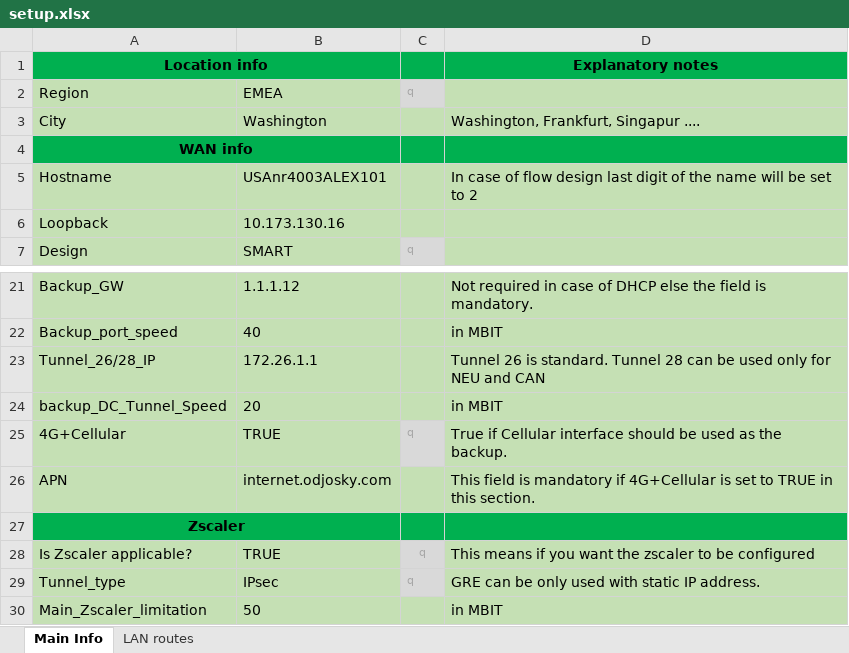
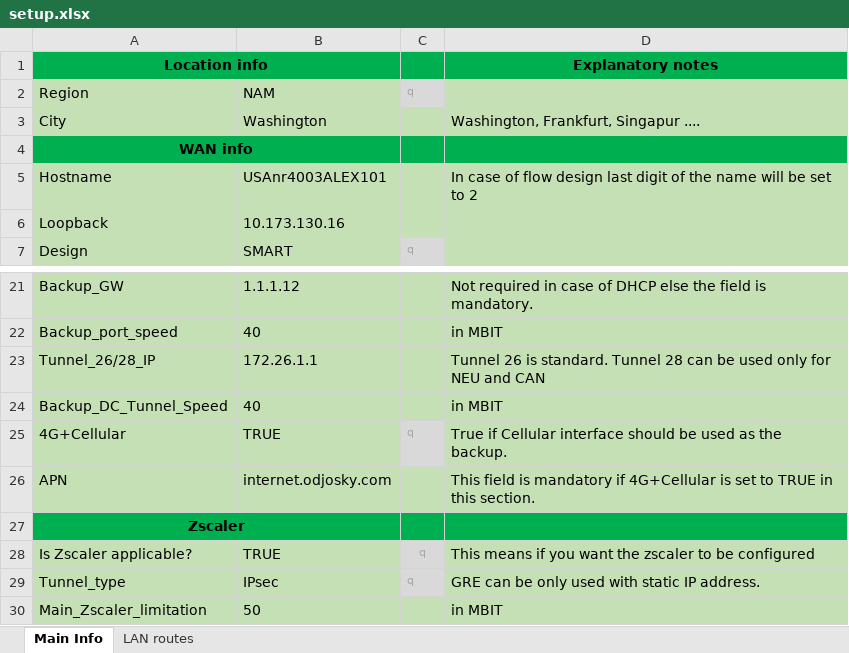
Before and after one commit to BraniH/DMVPN_Configurator, an Excel workbook: setup.xlsx, sheet Main Info, drawn as a sheet; only a part is shown, gaps mark what is left out; values as stored, in another font and other column widths than the file's, no borders; the diff names each change by its address in the sheet, - before the commit and + after, or states it on an @@ line.

Commit message:
Tunnels for SMART design finished.

```diff
--- a/setup.xlsx (sheet Main Info)
+++ b/setup.xlsx (sheet Main Info)
-B2: EMEA
+B2: NAM
-A24 (Location info): backup_DC_Tunnel_Speed
+A24 (Location info): Backup_DC_Tunnel_Speed
-B24: 20
+B24: 40
```
Also changed, not shown: 1 other file.
